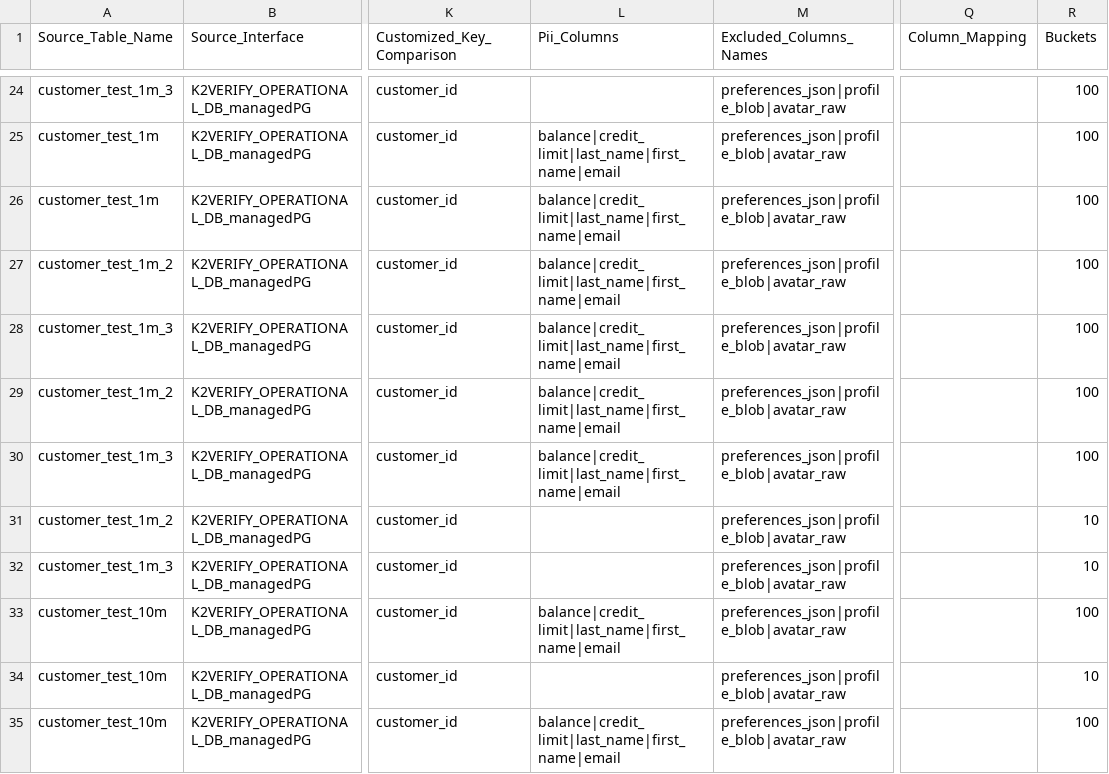
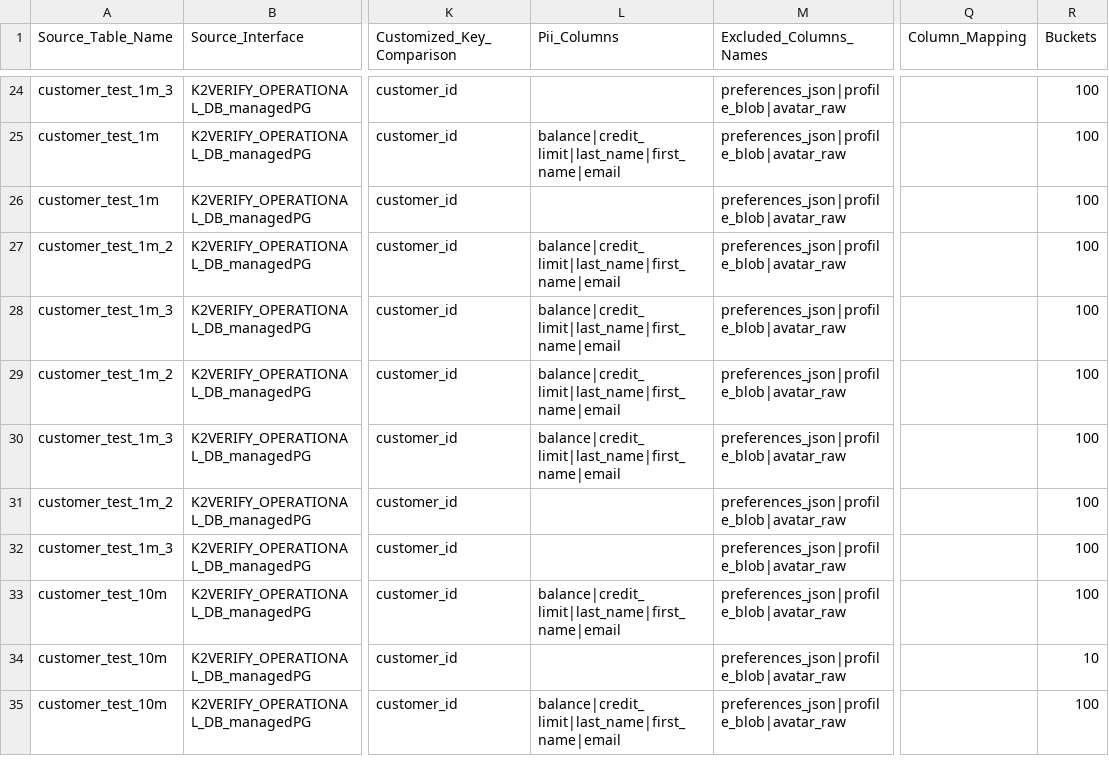
Before and after one commit to giladsalem1/k2veirfy, a CSV file: Implementation/LogicalUnits/K2Verify/Mtable/mtK2VerifyConfig.csv, drawn as a sheet; only a part is shown, gaps mark what is left out; the diff names each change by its address in the sheet, - before the commit and + after, or states it on an @@ line.

```diff
--- a/Implementation/LogicalUnits/K2Verify/Mtable/mtK2VerifyConfig.csv
+++ b/Implementation/LogicalUnits/K2Verify/Mtable/mtK2VerifyConfig.csv
-L26 (Pii_Columns): balance|credit_limit|last_name|first_name|email
+L26 (Pii_Columns): (empty)
-R31:R32 (Buckets): 10
+R31:R32 (Buckets): 100
```
